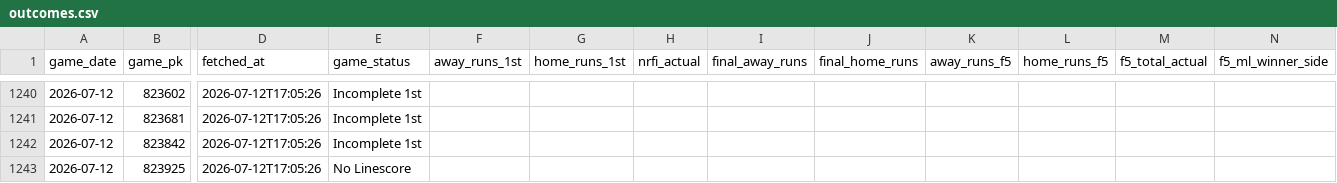
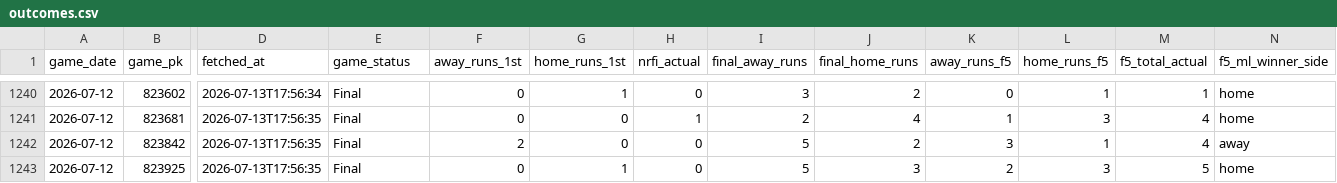
Before and after one commit to EvanOssege/NRFI, a CSV file: output/outcomes.csv, drawn as a sheet; only a part is shown, gaps mark what is left out; the diff covers the shown part only; the diff names each change by its address in the sheet, - before the commit and + after, or states it on an @@ line.

```diff
--- a/output/outcomes.csv
+++ b/output/outcomes.csv
-D1240 (fetched_at): 2026-07-12T17:05:26
+D1240 (fetched_at): 2026-07-13T17:56:34
-E1240:E1242 (game_status): Incomplete 1st
+E1240:E1242 (game_status): Final
-F1240:F1241 (away_runs_1st): (empty)
+F1240:F1241 (away_runs_1st): 0
-G1240 (home_runs_1st): (empty)
+G1240 (home_runs_1st): 1
-H1240 (nrfi_actual): (empty)
+H1240 (nrfi_actual): 0
-I1240 (final_away_runs): (empty)
+I1240 (final_away_runs): 3
-J1240 (final_home_runs): (empty)
+J1240 (final_home_runs): 2
-K1240 (away_runs_f5): (empty)
+K1240 (away_runs_f5): 0
-L1240 (home_runs_f5): (empty)
+L1240 (home_runs_f5): 1
-M1240 (f5_total_actual): (empty)
+M1240 (f5_total_actual): 1
-N1240:N1241 (f5_ml_winner_side): (empty)
+N1240:N1241 (f5_ml_winner_side): home
-D1241:D1243 (fetched_at): 2026-07-12T17:05:26
+D1241:D1243 (fetched_at): 2026-07-13T17:56:35
-G1241:G1242 (home_runs_1st): (empty)
+G1241:G1242 (home_runs_1st): 0
-H1241 (nrfi_actual): (empty)
+H1241 (nrfi_actual): 1
-I1241 (final_away_runs): (empty)
+I1241 (final_away_runs): 2
-J1241 (final_home_runs): (empty)
+J1241 (final_home_runs): 4
-K1241 (away_runs_f5): (empty)
+K1241 (away_runs_f5): 1
-L1241 (home_runs_f5): (empty)
+L1241 (home_runs_f5): 3
-M1241:M1242 (f5_total_actual): (empty)
+M1241:M1242 (f5_total_actual): 4
-F1242 (away_runs_1st): (empty)
+F1242 (away_runs_1st): 2
-H1242:H1243 (nrfi_actual): (empty)
+H1242:H1243 (nrfi_actual): 0
-I1242:I1243 (final_away_runs): (empty)
+I1242:I1243 (final_away_runs): 5
-J1242 (final_home_runs): (empty)
+J1242 (final_home_runs): 2
-K1242 (away_runs_f5): (empty)
+K1242 (away_runs_f5): 3
-L1242 (home_runs_f5): (empty)
+L1242 (home_runs_f5): 1
-N1242 (f5_ml_winner_side): (empty)
+N1242 (f5_ml_winner_side): away
-E1243 (game_status): No Linescore
+E1243 (game_status): Final
-F1243 (away_runs_1st): (empty)
+F1243 (away_runs_1st): 0
-G1243 (home_runs_1st): (empty)
+G1243 (home_runs_1st): 1
-J1243 (final_home_runs): (empty)
+J1243 (final_home_runs): 3
-K1243 (away_runs_f5): (empty)
+K1243 (away_runs_f5): 2
-L1243 (home_runs_f5): (empty)
+L1243 (home_runs_f5): 3
-M1243 (f5_total_actual): (empty)
+M1243 (f5_total_actual): 5
-N1243 (f5_ml_winner_side): (empty)
+N1243 (f5_ml_winner_side): home
```
Also changed, not shown: 138 edited cells elsewhere in this file.
